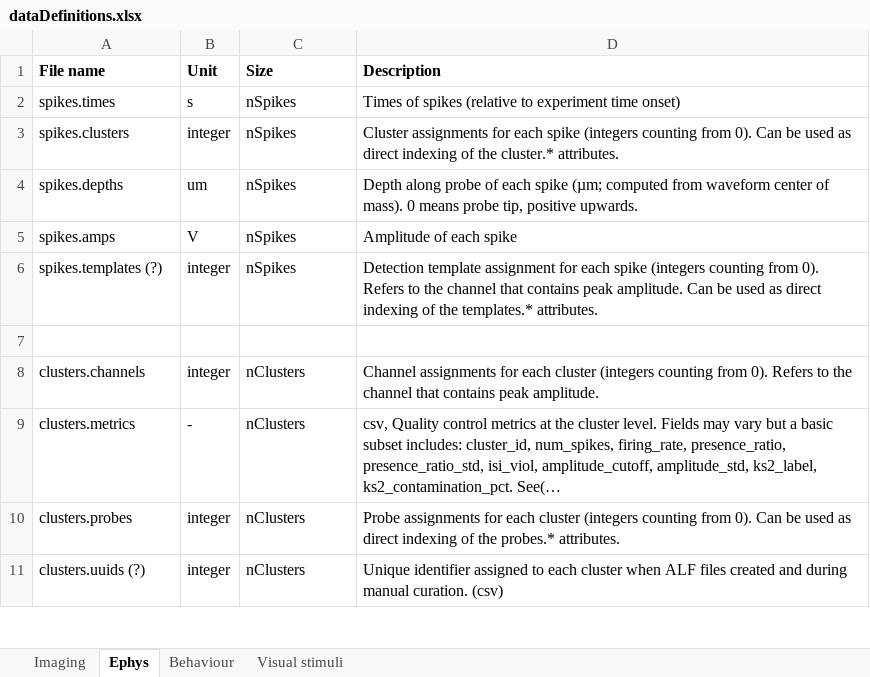
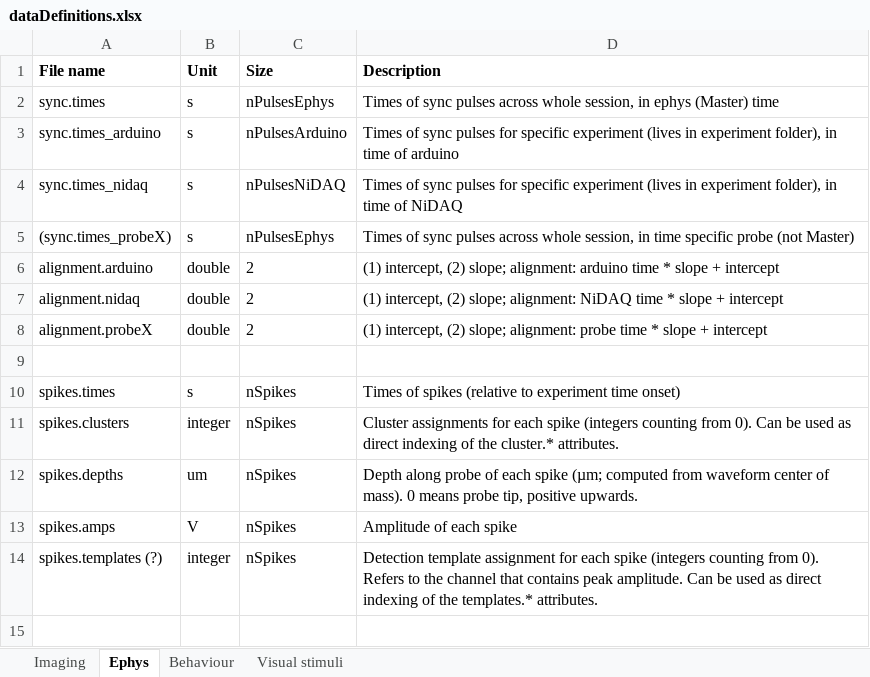
Before and after one commit to gabdrashova/Data, an Excel workbook: dataDefinitions.xlsx, sheet Ephys, drawn as a sheet; only a part is shown; the shorter side is filled out with more unchanged rows; long unchanged cells end in …; values as stored, in another font and other column widths than the file's, no borders; the diff names each change by its address in the sheet, - before the commit and + after, or states it on an @@ line.

Commit message:
Update dataDefinitions.xlsx

```diff
--- a/dataDefinitions.xlsx (sheet Ephys)
+++ b/dataDefinitions.xlsx (sheet Ephys)
+row 2: sync.times | s | nPulsesEphys | Times of sync pulses across whole session, in ephys (Master) time
+row 3: sync.times_arduino | s | nPulsesArduino | Times of sync pulses for specific experiment (lives in experiment folder), in time of arduino
+row 4: sync.times_nidaq | s | nPulsesNiDAQ | Times of sync pulses for specific experiment (lives in experiment folder), in time of NiDAQ
+row 5: (sync.times_probeX) | s | nPulsesEphys | Times of sync pulses across whole session, in time specific probe (not Master)
+row 6: alignment.arduino | double | 2 | (1) intercept, (2) slope; alignment: arduino time * slope + intercept
+row 7: alignment.nidaq | double | 2 | (1) intercept, (2) slope; alignment: NiDAQ time * slope + intercept
+row 8: alignment.probeX | double | 2 | (1) intercept, (2) slope; alignment: probe time * slope + intercept
+row 9: (empty)
```
Also changed, not shown: sheet Imaging.
